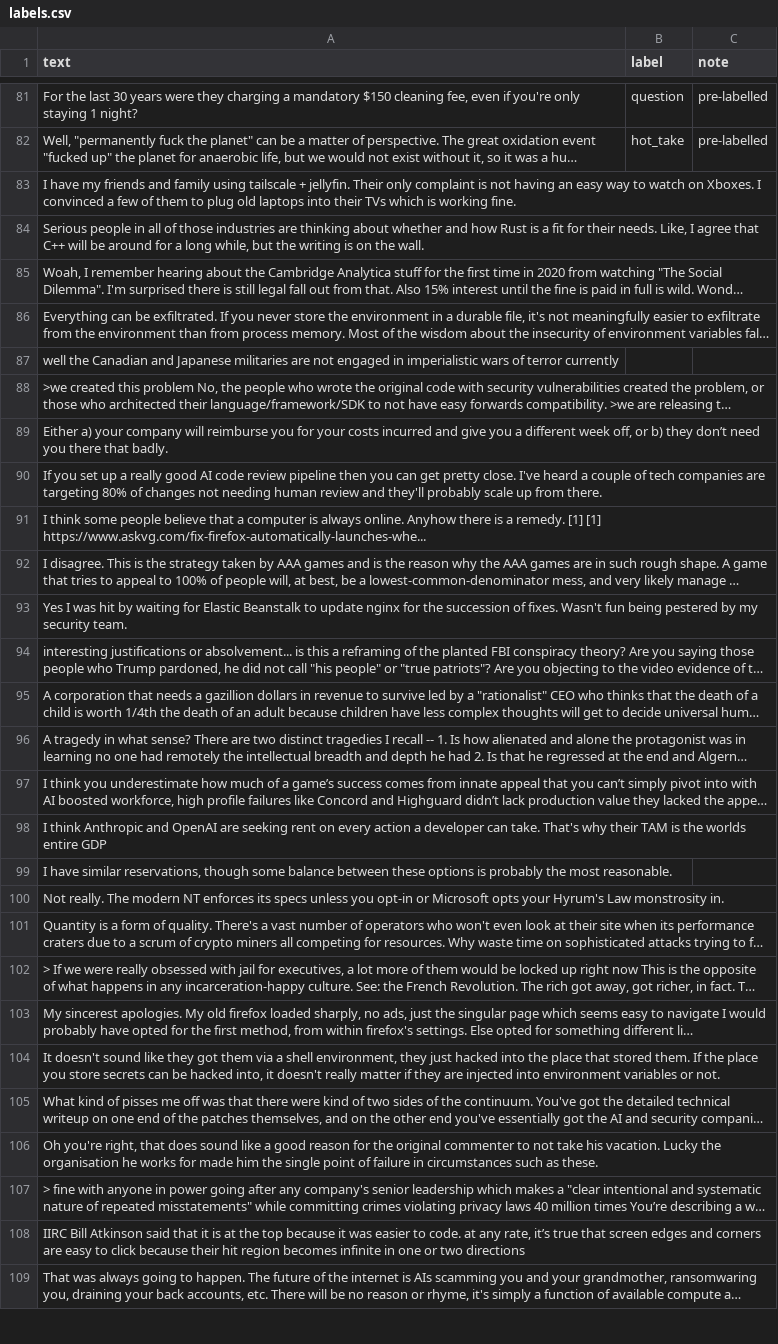
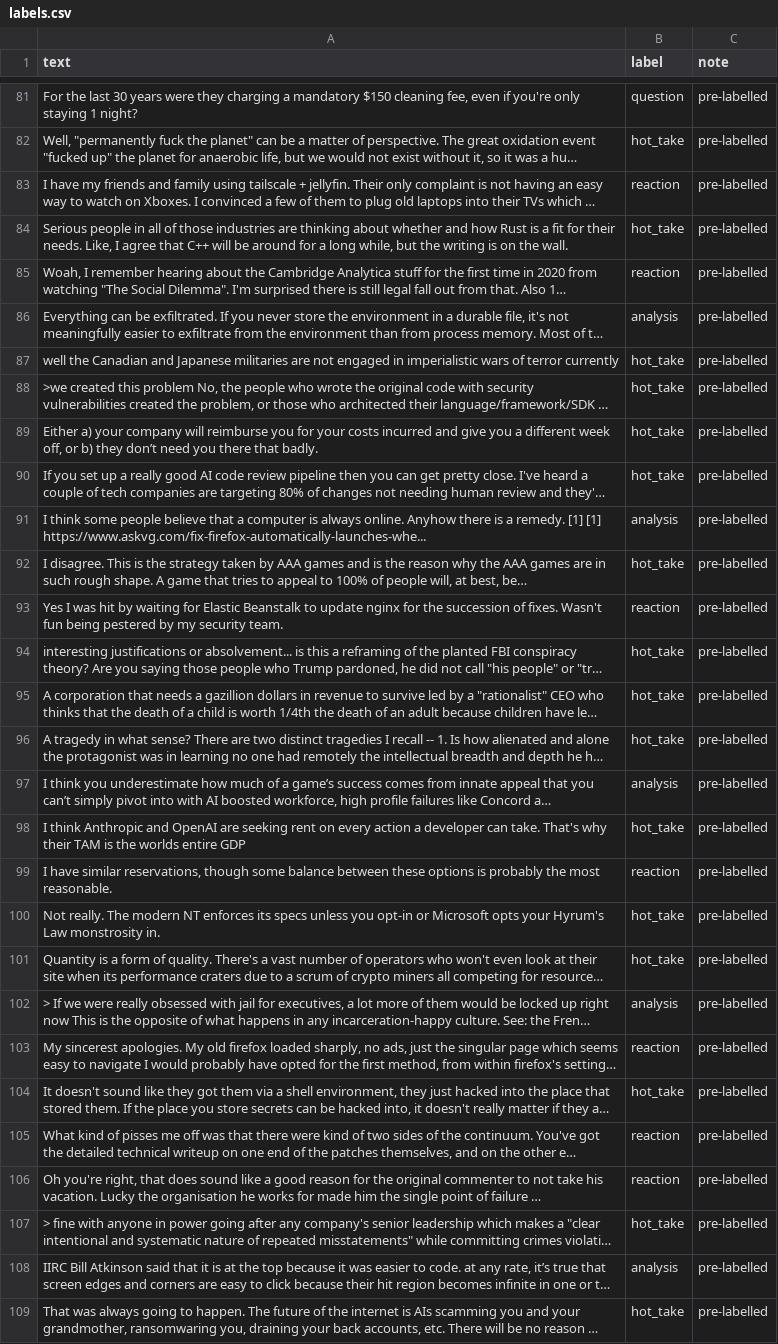
Before and after one commit to AishNiroula/AishNiroula-ai201-project3-takemeter-starter-v2026, a CSV file: labels.csv, drawn as a sheet; only a part is shown, gaps mark what is left out; long unchanged cells end in …; the diff covers the shown part only; the diff names each change by its address in the sheet, - before the commit and + after, or states it on an @@ line.

Commit message:
Label posts 81-120 (pre-labelled, reviewed)

```diff
--- a/labels.csv
+++ b/labels.csv
-B83 (label): (empty)
+B83 (label): reaction
-C83:C109 (note): (empty)
+C83:C109 (note): pre-labelled
-B84 (label): (empty)
+B84 (label): hot_take
-B85 (label): (empty)
+B85 (label): reaction
-B86 (label): (empty)
+B86 (label): analysis
-B87:B90 (label): (empty)
+B87:B90 (label): hot_take
-B91 (label): (empty)
+B91 (label): analysis
-B92 (label): (empty)
+B92 (label): hot_take
-B93 (label): (empty)
+B93 (label): reaction
-B94:B96 (label): (empty)
+B94:B96 (label): hot_take
-B97 (label): (empty)
+B97 (label): analysis
-B98 (label): (empty)
+B98 (label): hot_take
-B99 (label): (empty)
+B99 (label): reaction
-B100:B101 (label): (empty)
+B100:B101 (label): hot_take
-B102 (label): (empty)
+B102 (label): analysis
-B103 (label): (empty)
+B103 (label): reaction
-B104 (label): (empty)
+B104 (label): hot_take
-B105:B106 (label): (empty)
+B105:B106 (label): reaction
-B107 (label): (empty)
+B107 (label): hot_take
-B108 (label): (empty)
+B108 (label): analysis
-B109 (label): (empty)
+B109 (label): hot_take
```
Also changed, not shown: 26 edited cells elsewhere in this file.
